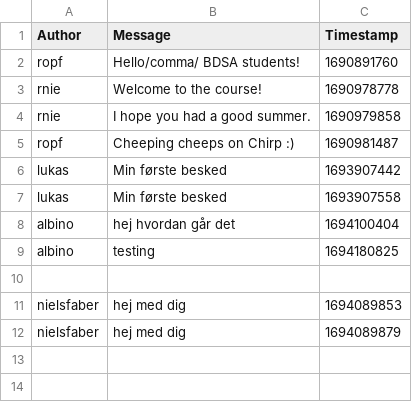
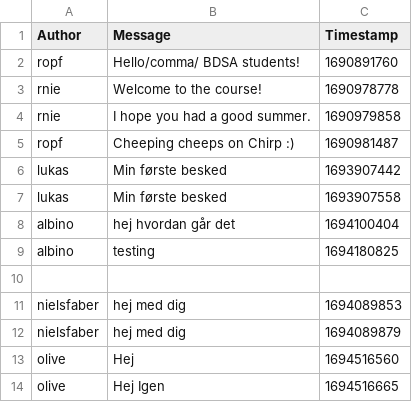
Before and after one commit to ITU-BDSA23-GROUP4/Chirp, a CSV file: Chirp/ccirp_cli_db.csv, drawn as a sheet; the diff names each change by its address in the sheet, - before the commit and + after, or states it on an @@ line.

Commit message:
All isusses complet, and working program Co-authored by: Marius <mariu@itu.dk> Co-authored-by: Lukas <lukan@itu.dk> Co-authored-by: Niels <nfab@itu.dk> Co-authored-by: Anna <annaj@itu.dk>

```diff
--- a/Chirp/ccirp_cli_db.csv
+++ b/Chirp/ccirp_cli_db.csv
+row 13: olive | Hej | 1694516560
+row 14: olive | Hej Igen | 1694516665
```
Also changed, not shown: 2 other files.
